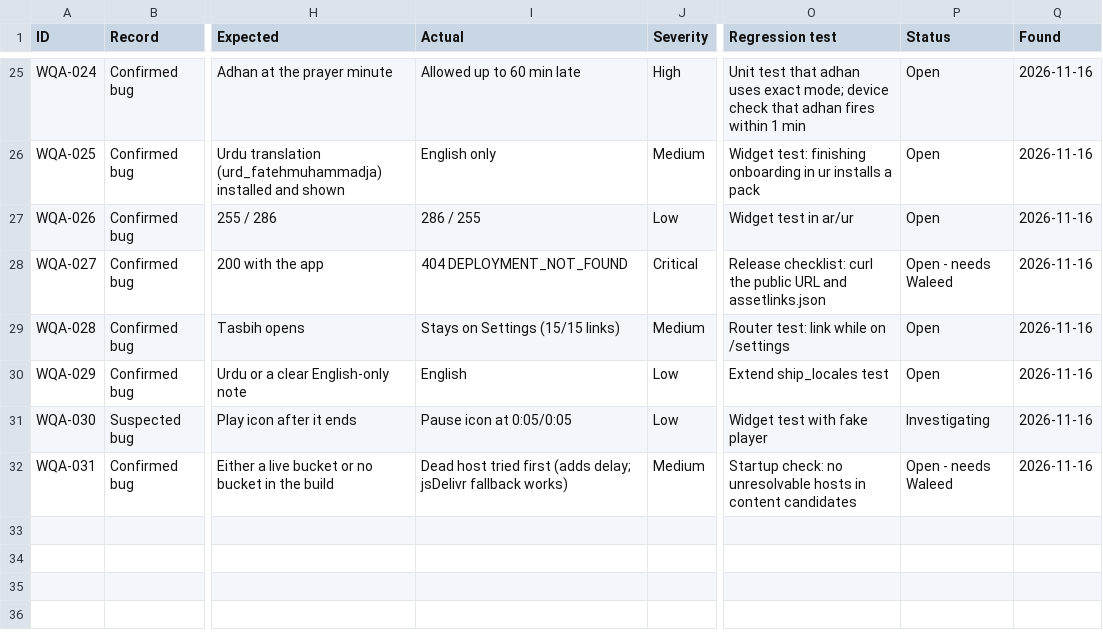
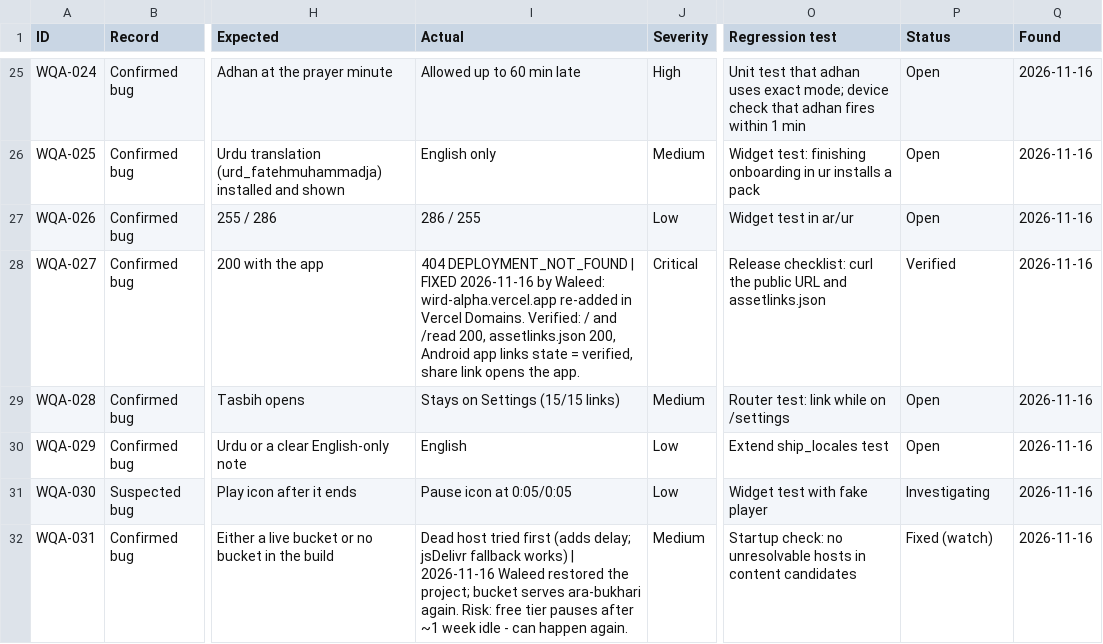
Before and after one commit to ksulaiman579/Wird, a CSV file: docs/audit/03-bug-register.csv, drawn as a sheet; only a part is shown, gaps mark what is left out; the diff names each change by its address in the sheet, - before the commit and + after, or states it on an @@ line.

```diff
--- a/docs/audit/03-bug-register.csv
+++ b/docs/audit/03-bug-register.csv
-I28 (Actual): 404 DEPLOYMENT_NOT_FOUND
+I28 (Actual): 404 DEPLOYMENT_NOT_FOUND | FIXED 2026-11-16 by Waleed: wird-alpha.vercel.app re-added in Vercel Domains. Verified: / and /read 200, assetlinks.json 200, Android app links state = verified, share link opens the app.
-P28 (Status): Open - needs Waleed
+P28 (Status): Verified
-I32 (Actual): …fallback works)
+I32 (Actual): …fallback works) | 2026-11-16 Waleed restored the project; bucket serves ara-bukhari again. Risk: free tier pauses after ~1 week idle - can happen again.
-P32 (Status): Open - needs Waleed
+P32 (Status): Fixed (watch)
```
Also changed, not shown: docs/audit/02-coverage-matrix.csv, 1 other file.
